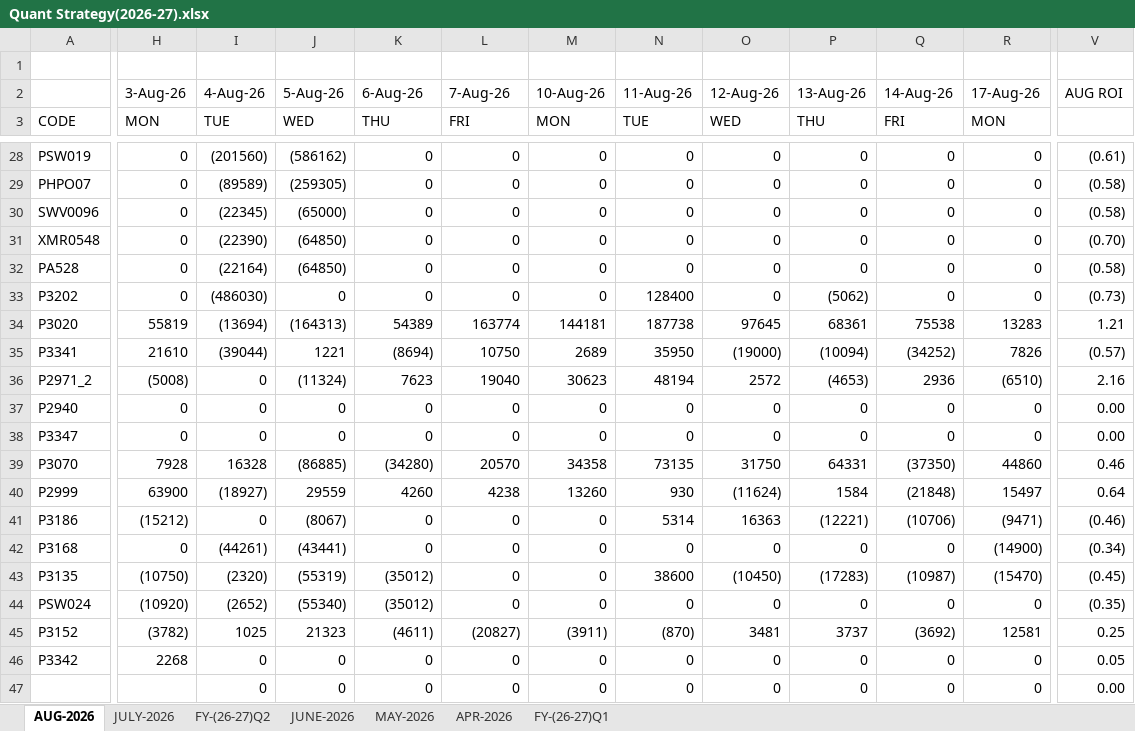
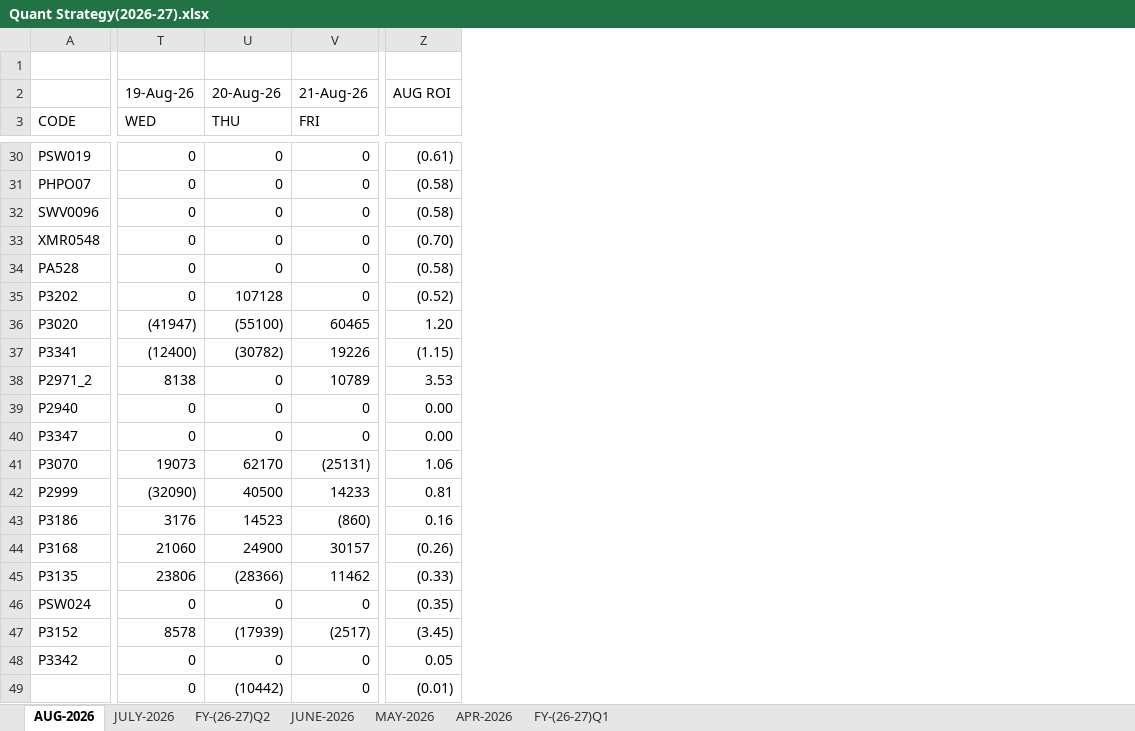
Before and after one commit to Kamgwl/Quant_report, an Excel workbook: Quant Strategy(2026-27).xlsx, sheet AUG-2026, drawn as a sheet; only a part is shown, gaps mark what is left out; values as stored, in another font and other column widths than the file's, no cell formats; conditional formats not drawn; removed rows and columns are numbered as before the commit, all else as after; the diff covers the shown part only; the diff names each change by its address in the sheet, - before the commit and + after, or states it on an @@ line.

```diff
--- a/Quant Strategy(2026-27).xlsx (sheet AUG-2026)
+++ b/Quant Strategy(2026-27).xlsx (sheet AUG-2026)
@@ column H (MON) hidden, row 2: 3-Aug-26; rows 28-46: 0 | 0 | 0 | 0 | 0 | 0 | 55819 | 21610 | (5008) | 0 | 0 | 7928 | 63900 | (15212) | 0 | (10750) | (10920) | (3782) | 2268 @@
@@ column I (TUE) hidden, row 2: 4-Aug-26; rows 28-47: (201560) | (89589) | (22345) | (22390) | (22164) | (486030) | (13694) | (39044) | 0 | 0 | 0 | 16328 | (18927) | 0 | (44261) | (2320) | (2652) | 1025 | 0 | 0 @@
@@ column J (WED) hidden, row 2: 5-Aug-26; rows 28-47: (586162) | (259305) | (65000) | (64850) | (64850) | 0 | (164313) | 1221 | (11324) | 0 | 0 | (86885) | 29559 | (8067) | (43441) | (55319) | (55340) | 21323 | 0 | 0 @@
+column T (WED), row 2: 19-Aug-26; rows 30-49: 0 | 0 | 0 | 0 | 0 | 0 | (41947) | (12400) | 8138 | 0 | 0 | 19073 | (32090) | 3176 | 21060 | 23806 | 0 | 8578 | 0 | 0
@@ column M (MON) hidden, row 2: 10-Aug-26; rows 28-47: 0 | 0 | 0 | 0 | 0 | 0 | 144181 | 2689 | 30623 | 0 | 0 | 34358 | 13260 | 0 | 0 | 0 | 0 | (3911) | 0 | 0 @@
@@ column N (TUE) hidden, row 2: 11-Aug-26; rows 28-47: 0 | 0 | 0 | 0 | 0 | 128400 | 187738 | 35950 | 48194 | 0 | 0 | 73135 | 930 | 5314 | 0 | 38600 | 0 | (870) | 0 | 0 @@
@@ column O (WED) hidden, row 2: 12-Aug-26; rows 28-47: 0 | 0 | 0 | 0 | 0 | 0 | 97645 | (19000) | 2572 | 0 | 0 | 31750 | (11624) | 16363 | 0 | (10450) | 0 | 3481 | 0 | 0 @@
@@ column P (THU) hidden, row 2: 13-Aug-26; rows 28-47: 0 | 0 | 0 | 0 | 0 | (5062) | 68361 | (10094) | (4653) | 0 | 0 | 64331 | 1584 | (12221) | 0 | (17283) | 0 | 3737 | 0 | 0 @@
@@ column Q (FRI) hidden, row 2: 14-Aug-26; rows 28-47: 0 | 0 | 0 | 0 | 0 | 0 | 75538 | (34252) | 2936 | 0 | 0 | (37350) | (21848) | (10706) | 0 | (10987) | 0 | (3692) | 0 | 0 @@
@@ column R (MON) hidden, row 2: 17-Aug-26; rows 28-47: 0 | 0 | 0 | 0 | 0 | 0 | 13283 | 7826 | (6510) | 0 | 0 | 44860 | 15497 | (9471) | (14900) | (15470) | 0 | 12581 | 0 | 0 @@
-U2 (THU): 6-Aug-26
+U2 (THU): 20-Aug-26
-V2 (FRI): 7-Aug-26
+V2 (FRI): 21-Aug-26
-U35 (THU): 0
+U35 (THU): 107128
-Z35: (0.73)
+Z35: (0.52)
-U36 (THU): 54389
+U36 (THU): (55100)
-V36 (FRI): 163774
+V36 (FRI): 60465
-Z36: 1.21
+Z36: 1.20
-U37 (THU): (8694)
+U37 (THU): (30782)
-V37 (FRI): 10750
+V37 (FRI): 19226
-Z37: (0.57)
+Z37: (1.15)
-U38 (THU): 7623
+U38 (THU): 0
-V38 (FRI): 19040
+V38 (FRI): 10789
-Z38: 2.16
+Z38: 3.53
-U41 (THU): (34280)
+U41 (THU): 62170
-V41 (FRI): 20570
+V41 (FRI): (25131)
-Z41: 0.46
+Z41: 1.06
-U42 (THU): 4260
+U42 (THU): 40500
-V42 (FRI): 4238
+V42 (FRI): 14233
-Z42: 0.64
+Z42: 0.81
-U43 (THU): 0
+U43 (THU): 14523
-V43 (FRI): 0
+V43 (FRI): (860)
-Z43: (0.46)
+Z43: 0.16
-U44 (THU): 0
+U44 (THU): 24900
-V44 (FRI): 0
+V44 (FRI): 30157
-Z44: (0.34)
+Z44: (0.26)
-U45 (THU): (35012)
+U45 (THU): (28366)
-V45 (FRI): 0
+V45 (FRI): 11462
-Z45: (0.45)
+Z45: (0.33)
-U46 (THU): (35012)
+U46 (THU): 0
-U47 (THU): (4611)
+U47 (THU): (17939)
-V47 (FRI): (20827)
+V47 (FRI): (2517)
-Z47: 0.25
+Z47: (3.45)
-U49 (THU): 0
+U49 (THU): (10442)
-Z49: 0.00
+Z49: (0.01)
```
Also changed, not shown: 3 added rows, 1 removed row, 6 added columns, 4 removed columns and 96 edited cells elsewhere in this sheet, sheet FY-(26-27)Q2, sheet FY-(26-27)Q1, cell formats, formulas that keep their value, 20 other files.
